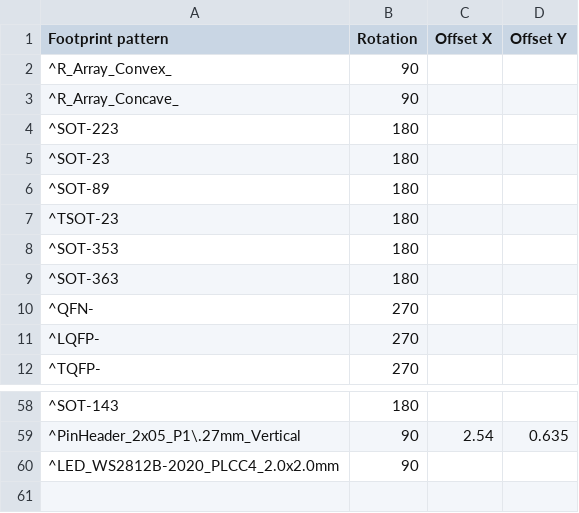
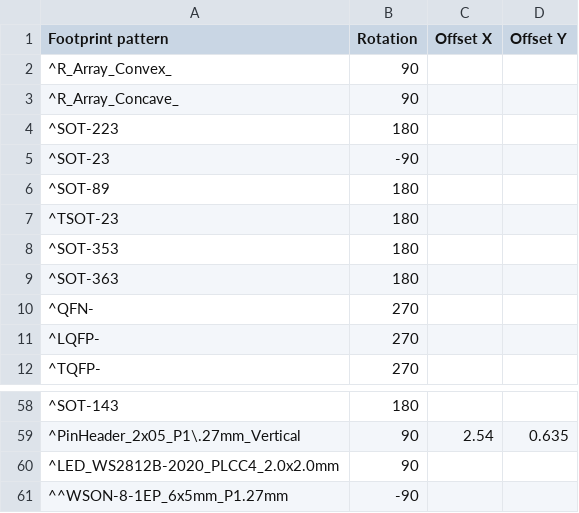
Before and after one commit to matthewlai/JLCKicadTools, a CSV file: jlc_kicad_tools/cpl_rotations_db.csv, drawn as a sheet; only a part is shown, gaps mark what is left out.

Commit message:
Update cpl_rotations_db.csv
SOT-23 should be -90°, and I've added WSON-8-1EP_6x5mm_P1.27mm and set it to -90°.  Values were verified by uploading a project to JLCPCB using these footprints and seeing that no further correction was needed.

```diff
--- a/jlc_kicad_tools/cpl_rotations_db.csv
+++ b/jlc_kicad_tools/cpl_rotations_db.csv
@@ -4,3 +4,3 @@
 "^SOT-223",180
-"^SOT-23",180
+"^SOT-23",-90
 "^SOT-89",180
@@ -60 +60,2 @@
 "^LED_WS2812B-2020_PLCC4_2.0x2.0mm",90
+"^^WSON-8-1EP_6x5mm_P1.27mm",-90
```
